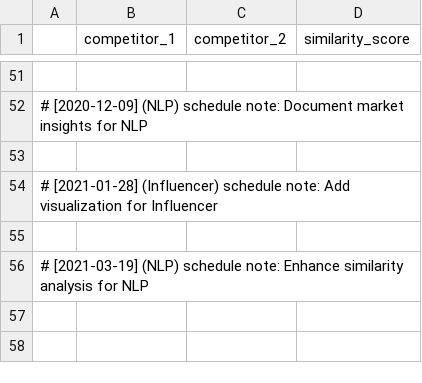
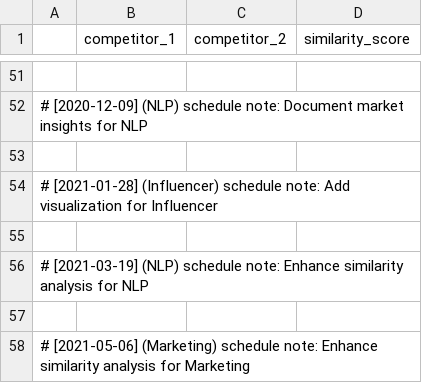
Before and after one commit to martindao/PM_Smart-Market-AI, a CSV file: Analysis Module/Results/bert_average/competitor_competitor_similarity.csv, drawn as a sheet; only a part is shown, gaps mark what is left out; the diff names each change by its address in the sheet, - before the commit and + after, or states it on an @@ line.

Commit message:
Enhance similarity analysis for Marketing

```diff
--- a/Analysis Module/Results/bert_average/competitor_competitor_similarity.csv
+++ b/Analysis Module/Results/bert_average/competitor_competitor_similarity.csv
+row 57: (empty)
+row 58: # [2021-05-06] (Marketing) schedule note: Enhance similarity analysis for Marketing
```
